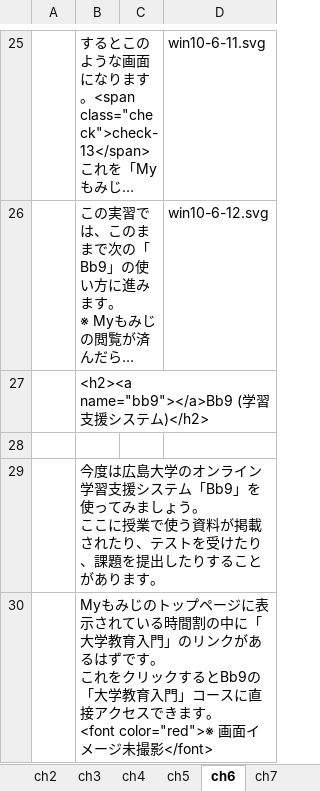
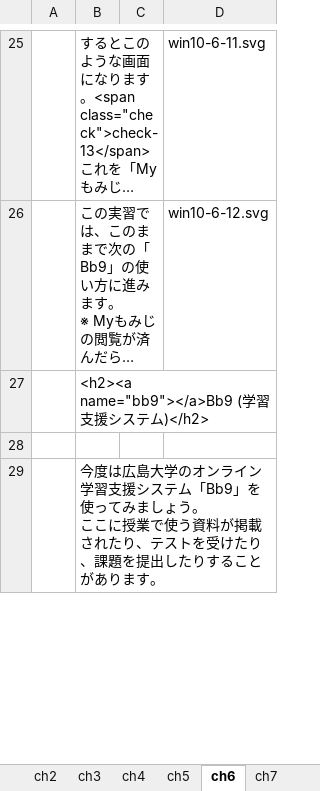
Before and after one commit to gnutar/fresta, an Excel workbook: win10.xlsx, sheet ch6, drawn as a sheet; only a part is shown, gaps mark what is left out; long unchanged cells end in …; values as stored, in another font and other column widths than the file's, no borders; removed rows and columns are numbered as before the commit, all else as after; ↵ is a line break in a cell; the diff covers the shown part only; the diff names each change by its address in the sheet, - before the commit and + after, or states it on an @@ line.

```diff
--- a/win10.xlsx (sheet ch6)
+++ b/win10.xlsx (sheet ch6)
-row 30:  | Myもみじのトップページに表示されている時間割の中に「大学教育入門」のリンクがあるはずです。 ↵ これをクリックするとBb9の「大学教育入門」コースに直接アクセスできます。 ↵ <font color="red">※ 画面イメージ未撮影</font>
```
Also changed, not shown: 2 added rows elsewhere in this sheet, 3 other files.
